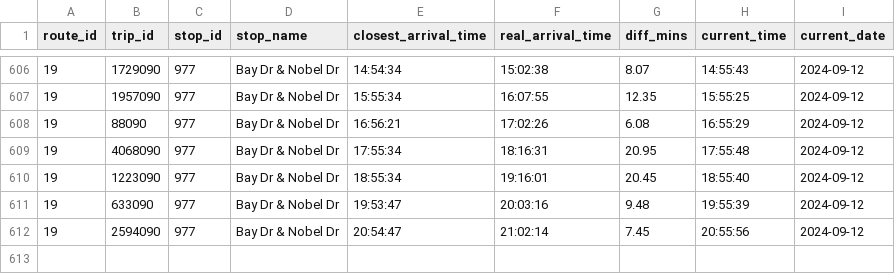
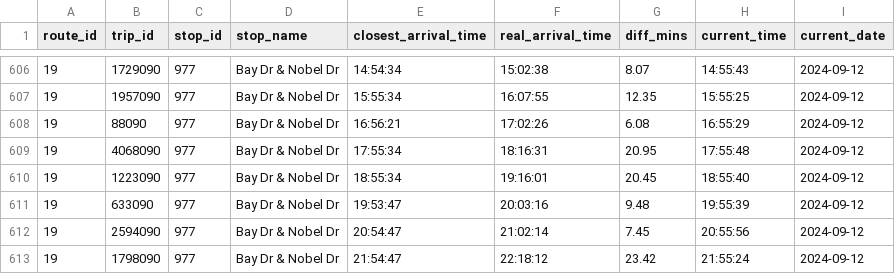
Before and after one commit to ljquirog/scmtd-realtime, a CSV file: csv/rte_19.csv, drawn as a sheet; only a part is shown, gaps mark what is left out; the diff names each change by its address in the sheet, - before the commit and + after, or states it on an @@ line.

Commit message:
update rte_19.csv from github actions

```diff
--- a/csv/rte_19.csv
+++ b/csv/rte_19.csv
+row 613: 19 | 1798090 | 977 | Bay Dr & Nobel Dr | 21:54:47 | 22:18:12 | 23.42 | 21:55:24 | 2024-09-12
```
